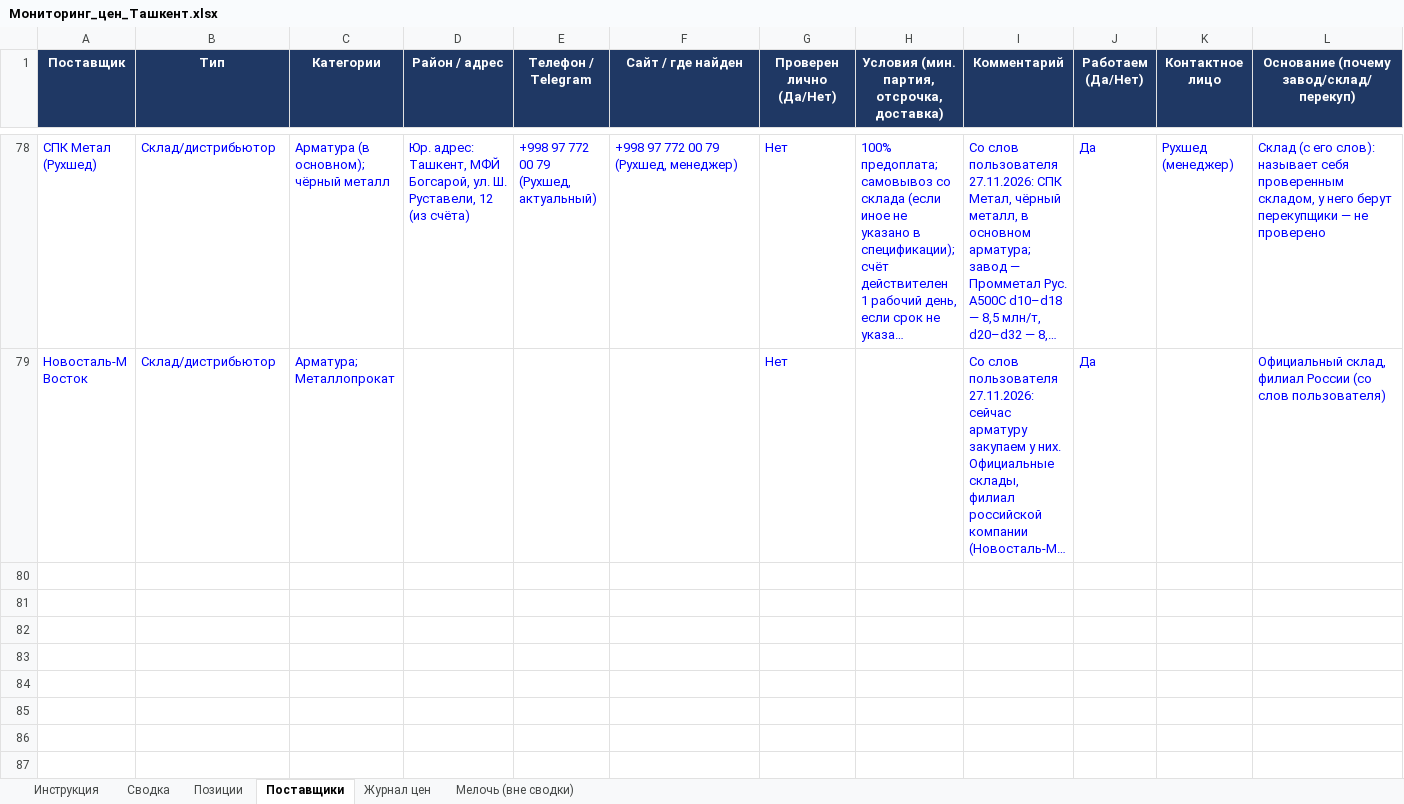
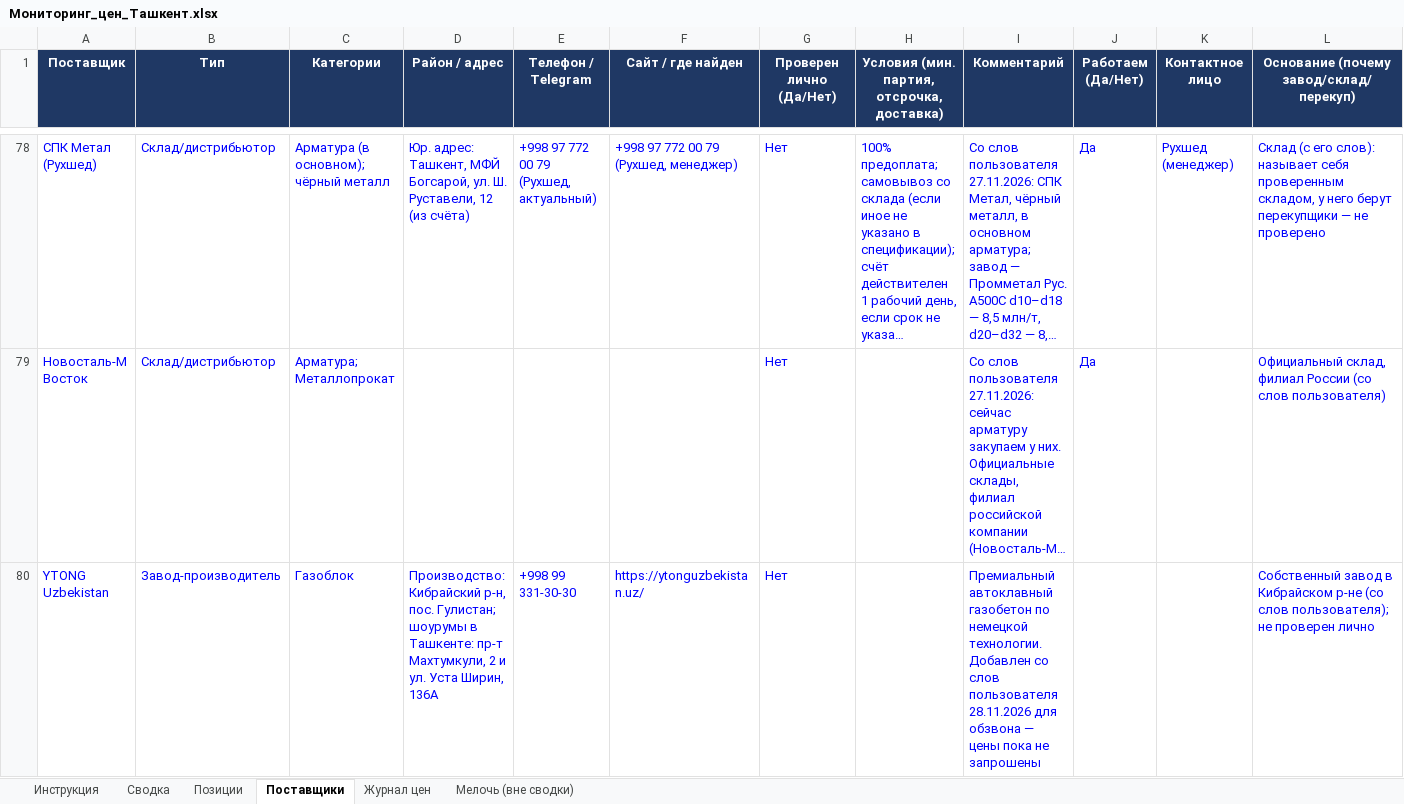
Before and after one commit to Semeev/test_seccondbrain, an Excel workbook: vault/thoughts/projects/golden-hills/Мониторинг_цен_Ташкент.xlsx, sheet Поставщики, drawn as a sheet; only a part is shown, gaps mark what is left out; long unchanged cells end in …; values as stored, in another font and other column widths than the file's, no borders; conditional formats not drawn; the diff covers the shown part only; the diff names each change by its address in the sheet, - before the commit and + after, or states it on an @@ line.

```diff
--- a/vault/thoughts/projects/golden-hills/Мониторинг_цен_Ташкент.xlsx (sheet Поставщики)
+++ b/vault/thoughts/projects/golden-hills/Мониторинг_цен_Ташкент.xlsx (sheet Поставщики)
+row 80: YTONG Uzbekistan | Завод-производитель | Газоблок | Производство: Кибрайский р-н, пос. Гулистан; шоурумы в Ташкенте: пр-т Махтумкули, 2 и ул. Уста Ширин, 136А | +998 99 331-30-30 | https://ytonguzbekistan.uz/ | Нет |  | Премиальный автоклавный газобетон по немецкой технологии. Добавлен со слов пользователя 28.11.2026 для обзвона — цены пока не запрошены |  |  | Собственный завод в Кибрайском р-не (со слов пользователя); не проверен лично
```
Also changed, not shown: 3 added rows elsewhere in this sheet, 1 other file.
